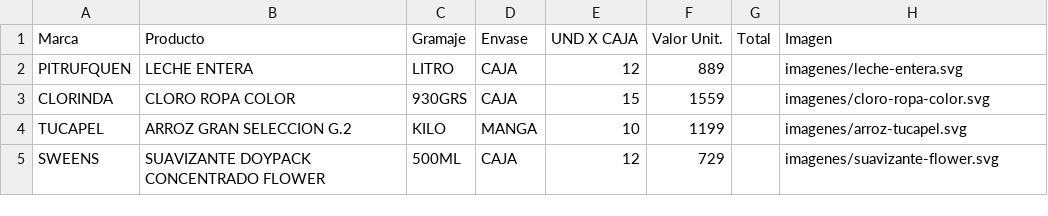
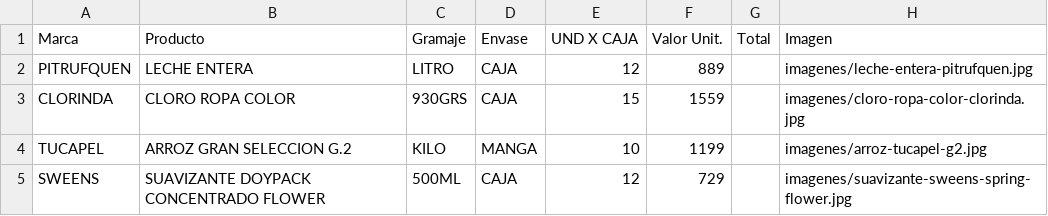
Before and after one commit to RodrigoRV1997/catalogo-mayorista, a CSV file: productos_demo.csv, drawn as a sheet.

```diff
--- a/productos_demo.csv
+++ b/productos_demo.csv
@@ -1,5 +1,5 @@
 Marca,Producto,Gramaje,Envase,UND X CAJA,Valor Unit.,Total,Imagen
-PITRUFQUEN,LECHE ENTERA,LITRO,CAJA,12,889,,imagenes/leche-entera.svg
-CLORINDA,CLORO ROPA COLOR,930GRS,CAJA,15,1559,,imagenes/cloro-ropa-color.svg
-TUCAPEL,ARROZ GRAN SELECCION G.2,KILO,MANGA,10,1199,,imagenes/arroz-tucapel.svg
-SWEENS,SUAVIZANTE DOYPACK CONCENTRADO FLOWER,500ML,CAJA,12,729,,imagenes/suavizante-flower.svg
+PITRUFQUEN,LECHE ENTERA,LITRO,CAJA,12,889,,imagenes/leche-entera-pitrufquen.jpg
+CLORINDA,CLORO ROPA COLOR,930GRS,CAJA,15,1559,,imagenes/cloro-ropa-color-clorinda.jpg
+TUCAPEL,ARROZ GRAN SELECCION G.2,KILO,MANGA,10,1199,,imagenes/arroz-tucapel-g2.jpg
+SWEENS,SUAVIZANTE DOYPACK CONCENTRADO FLOWER,500ML,CAJA,12,729,,imagenes/suavizante-sweens-spring-flower.jpg
```
Also changed, not shown: 6 other files.
